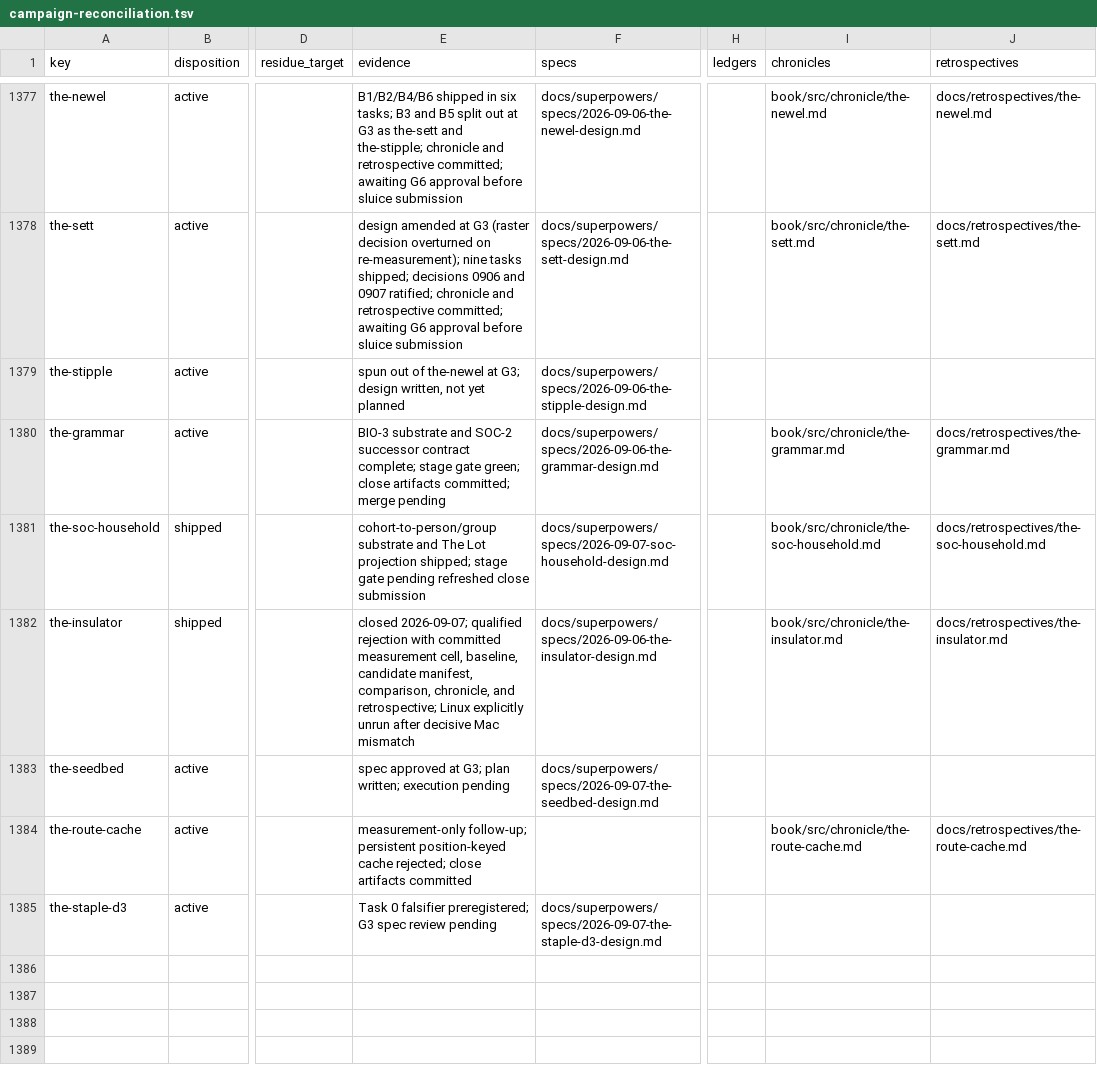
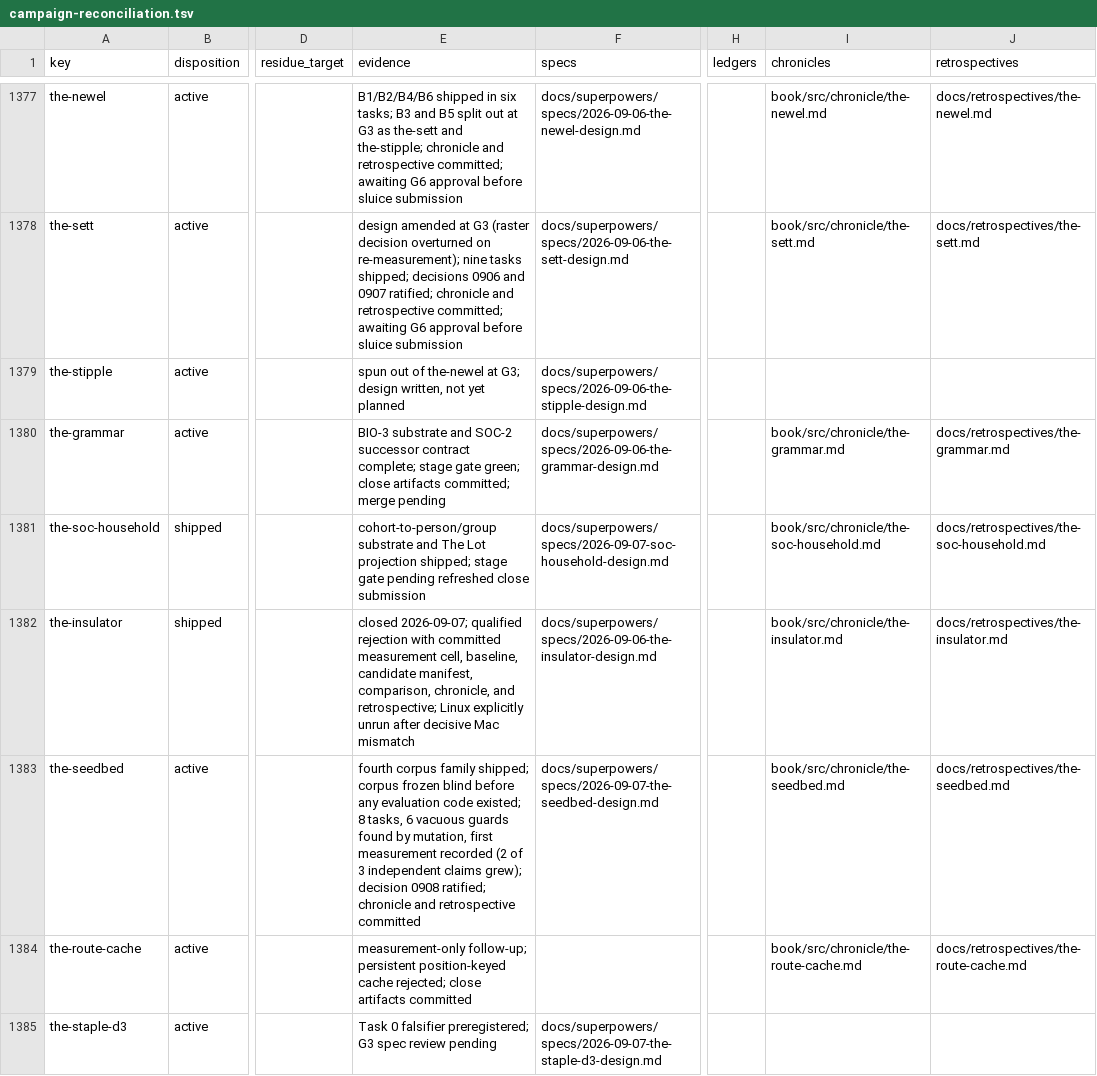
Before and after one commit to hornvale/hornvale, a TSV file: docs/audits/campaign-reconciliation.tsv, drawn as a sheet; only a part is shown, gaps mark what is left out; the diff names each change by its address in the sheet, - before the commit and + after, or states it on an @@ line.

```diff
--- a/docs/audits/campaign-reconciliation.tsv
+++ b/docs/audits/campaign-reconciliation.tsv
-E1383 (evidence): spec approved at G3; plan written; execution pending
+E1383 (evidence): fourth corpus family shipped; corpus frozen blind before any evaluation code existed; 8 tasks, 6 vacuous guards found by mutation, first measurement recorded (2 of 3 independent claims grew); decision 0908 ratified; chronicle and retrospective committed
-I1383 (chronicles): (empty)
+I1383 (chronicles): book/src/chronicle/the-seedbed.md
-J1383 (retrospectives): (empty)
+J1383 (retrospectives): docs/retrospectives/the-seedbed.md
```
Also changed, not shown: 8 other files.
